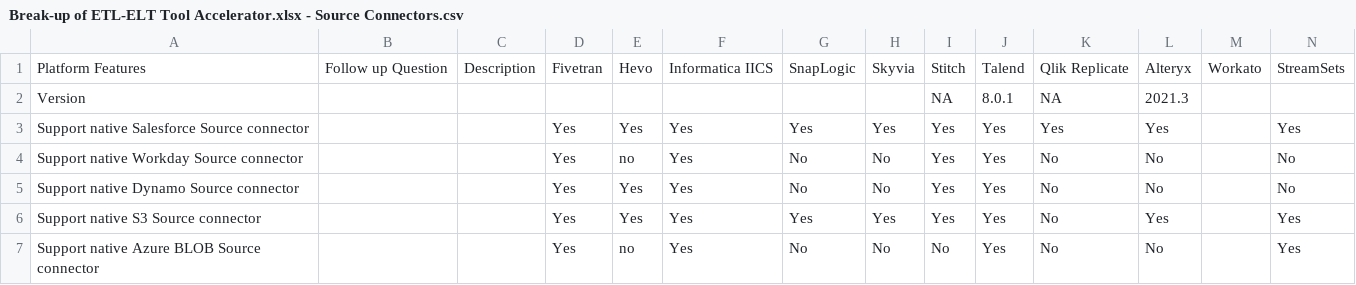
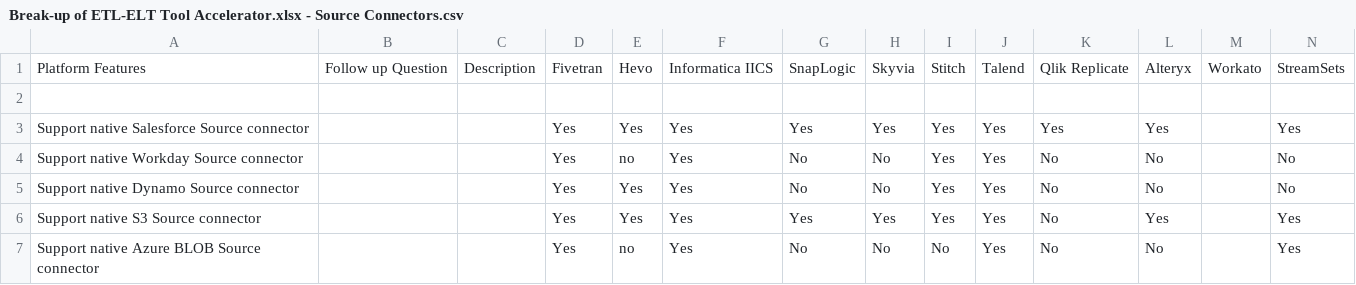
Before and after one commit to daundkarash/Streamlit-1, a CSV file: data/Break-up of ETL-ELT Tool Accelerator.xlsx - Source Connectors.csv, drawn as a sheet; only a part is shown; rows hold the shown columns only; the diff names each change by its address in the sheet, - before the commit and + after, or states it on an @@ line.

```diff
--- a/data/Break-up of ETL-ELT Tool Accelerator.xlsx - Source Connectors.csv
+++ b/data/Break-up of ETL-ELT Tool Accelerator.xlsx - Source Connectors.csv
-row 2: Version |  |  |  |  |  |  |  | NA | 8.0.1 | NA | 2021.3
+row 2: (empty)
```
Also changed, not shown: 5 other files.
